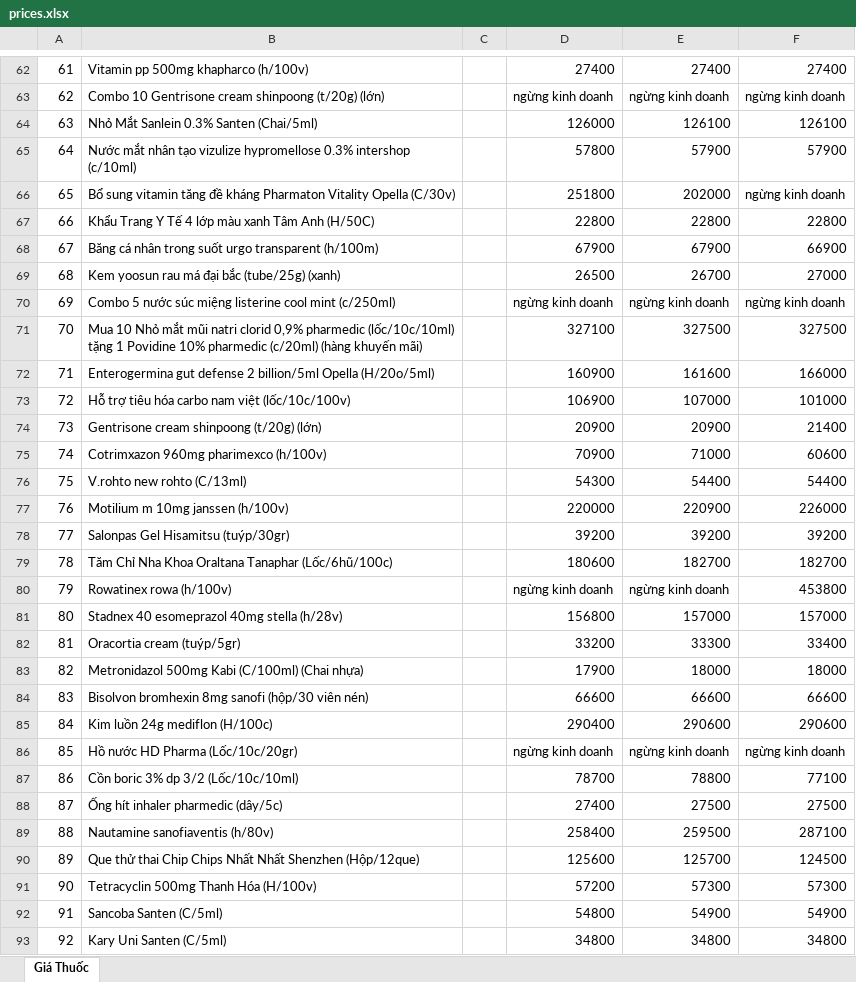
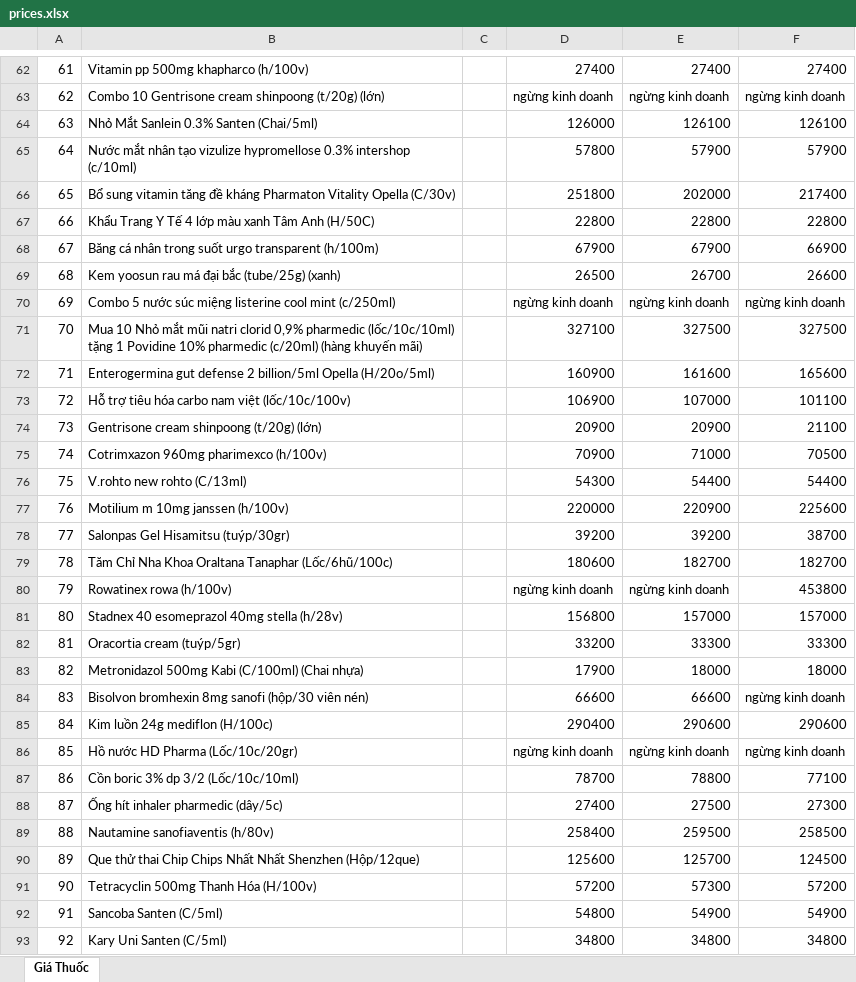
Before and after one commit to hongtam2788/crawlweb, an Excel workbook: data/prices.xlsx, sheet Giá Thuốc, drawn as a sheet; only a part is shown, gaps mark what is left out; values as stored, in another font and other column widths than the file's, no cell formats; the diff covers the shown part only; the diff names each change by its address in the sheet, - before the commit and + after, or states it on an @@ line.

```diff
--- a/data/prices.xlsx (sheet Giá Thuốc)
+++ b/data/prices.xlsx (sheet Giá Thuốc)
-F66: ngừng kinh doanh
+F66: 217400
-F69: 27000
+F69: 26600
-F72: 166000
+F72: 165600
-F73: 101000
+F73: 101100
-F74: 21400
+F74: 21100
-F75: 60600
+F75: 70500
-F77: 226000
+F77: 225600
-F78: 39200
+F78: 38700
-F82: 33400
+F82: 33300
-F84: 66600
+F84: ngừng kinh doanh
-F88: 27500
+F88: 27300
-F89: 287100
+F89: 258500
-F91: 57300
+F91: 57200
```
Also changed, not shown: 69 edited cells elsewhere in this sheet, cell formats.
